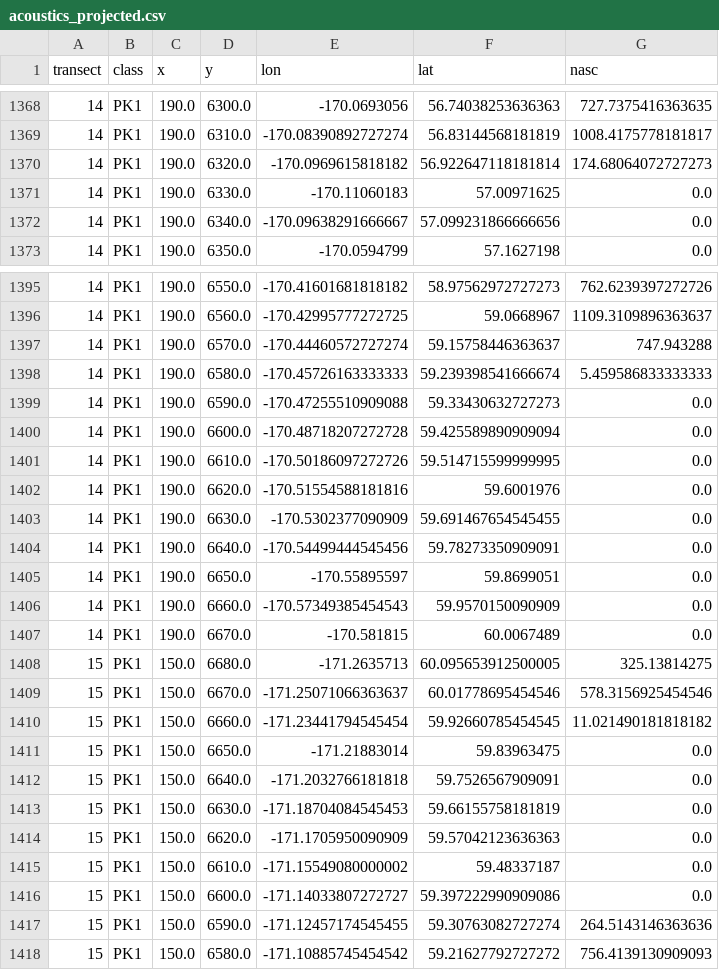
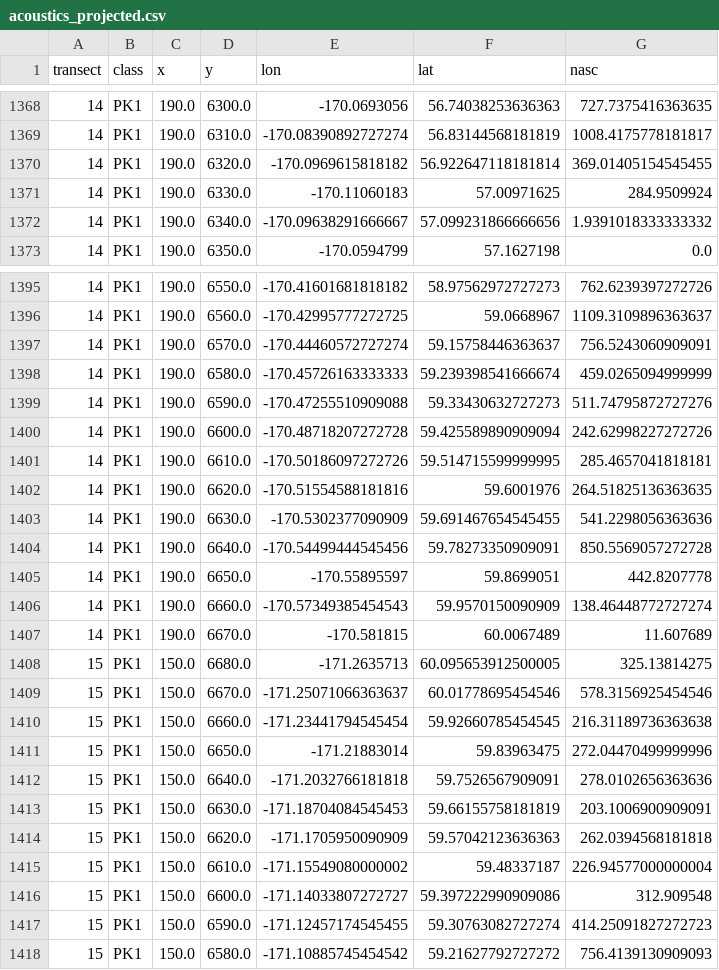
Before and after one commit to jimianelli/ATBootstrap, a CSV file: surveydata/201608/acoustics_projected.csv, drawn as a sheet; only a part is shown, gaps mark what is left out; the diff covers the shown part only.

```diff
--- a/surveydata/201608/acoustics_projected.csv
+++ b/surveydata/201608/acoustics_projected.csv
@@ -1369,5 +1369,5 @@ transect,class,x,y,lon,lat,nasc
 14,PK1,190.0,6310.0,-170.08390892727274,56.83144568181819,1008.4175778181817
-14,PK1,190.0,6320.0,-170.0969615818182,56.922647118181814,174.68064072727273
-14,PK1,190.0,6330.0,-170.11060183,57.00971625,0.0
-14,PK1,190.0,6340.0,-170.09638291666667,57.099231866666656,0.0
+14,PK1,190.0,6320.0,-170.0969615818182,56.922647118181814,369.01405154545455
+14,PK1,190.0,6330.0,-170.11060183,57.00971625,284.9509924
+14,PK1,190.0,6340.0,-170.09638291666667,57.099231866666656,1.9391018333333332
 14,PK1,190.0,6350.0,-170.0594799,57.1627198,0.0
@@ -1396,23 +1396,23 @@ transect,class,x,y,lon,lat,nasc
 14,PK1,190.0,6560.0,-170.42995777272725,59.0668967,1109.3109896363637
-14,PK1,190.0,6570.0,-170.44460572727274,59.15758446363637,747.943288
-14,PK1,190.0,6580.0,-170.45726163333333,59.239398541666674,5.459586833333333
-14,PK1,190.0,6590.0,-170.47255510909088,59.33430632727273,0.0
-14,PK1,190.0,6600.0,-170.48718207272728,59.425589890909094,0.0
-14,PK1,190.0,6610.0,-170.50186097272726,59.514715599999995,0.0
-14,PK1,190.0,6620.0,-170.51554588181816,59.6001976,0.0
-14,PK1,190.0,6630.0,-170.5302377090909,59.691467654545455,0.0
-14,PK1,190.0,6640.0,-170.54499444545456,59.78273350909091,0.0
-14,PK1,190.0,6650.0,-170.55895597,59.8699051,0.0
-14,PK1,190.0,6660.0,-170.57349385454543,59.9570150090909,0.0
-14,PK1,190.0,6670.0,-170.581815,60.0067489,0.0
+14,PK1,190.0,6570.0,-170.44460572727274,59.15758446363637,756.5243060909091
+14,PK1,190.0,6580.0,-170.45726163333333,59.239398541666674,459.0265094999999
+14,PK1,190.0,6590.0,-170.47255510909088,59.33430632727273,511.74795872727276
+14,PK1,190.0,6600.0,-170.48718207272728,59.425589890909094,242.62998227272726
+14,PK1,190.0,6610.0,-170.50186097272726,59.514715599999995,285.4657041818181
+14,PK1,190.0,6620.0,-170.51554588181816,59.6001976,264.51825136363635
+14,PK1,190.0,6630.0,-170.5302377090909,59.691467654545455,541.2298056363636
+14,PK1,190.0,6640.0,-170.54499444545456,59.78273350909091,850.5569057272728
+14,PK1,190.0,6650.0,-170.55895597,59.8699051,442.8207778
+14,PK1,190.0,6660.0,-170.57349385454543,59.9570150090909,138.46448772727274
+14,PK1,190.0,6670.0,-170.581815,60.0067489,11.607689
 15,PK1,150.0,6680.0,-171.2635713,60.095653912500005,325.13814275
 15,PK1,150.0,6670.0,-171.25071066363637,60.01778695454546,578.3156925454546
-15,PK1,150.0,6660.0,-171.23441794545454,59.92660785454545,11.021490181818182
-15,PK1,150.0,6650.0,-171.21883014,59.83963475,0.0
-15,PK1,150.0,6640.0,-171.2032766181818,59.7526567909091,0.0
-15,PK1,150.0,6630.0,-171.18704084545453,59.66155758181819,0.0
-15,PK1,150.0,6620.0,-171.1705950090909,59.57042123636363,0.0
-15,PK1,150.0,6610.0,-171.15549080000002,59.48337187,0.0
-15,PK1,150.0,6600.0,-171.14033807272727,59.397222990909086,0.0
-15,PK1,150.0,6590.0,-171.12457174545455,59.30763082727274,264.5143146363636
+15,PK1,150.0,6660.0,-171.23441794545454,59.92660785454545,216.31189736363638
+15,PK1,150.0,6650.0,-171.21883014,59.83963475,272.04470499999996
+15,PK1,150.0,6640.0,-171.2032766181818,59.7526567909091,278.0102656363636
+15,PK1,150.0,6630.0,-171.18704084545453,59.66155758181819,203.1006900909091
+15,PK1,150.0,6620.0,-171.1705950090909,59.57042123636363,262.0394568181818
+15,PK1,150.0,6610.0,-171.15549080000002,59.48337187,226.94577000000004
+15,PK1,150.0,6600.0,-171.14033807272727,59.397222990909086,312.909548
+15,PK1,150.0,6590.0,-171.12457174545455,59.30763082727274,414.25091827272723
 15,PK1,150.0,6580.0,-171.10885745454542,59.21627792727272,756.4139130909093
```
Also changed, not shown: 47 edited cells elsewhere in this file, surveydata/200707/trawl_locations_projected.csv, surveydata/200809/trawl_locations_projected.csv, 34 other files.
